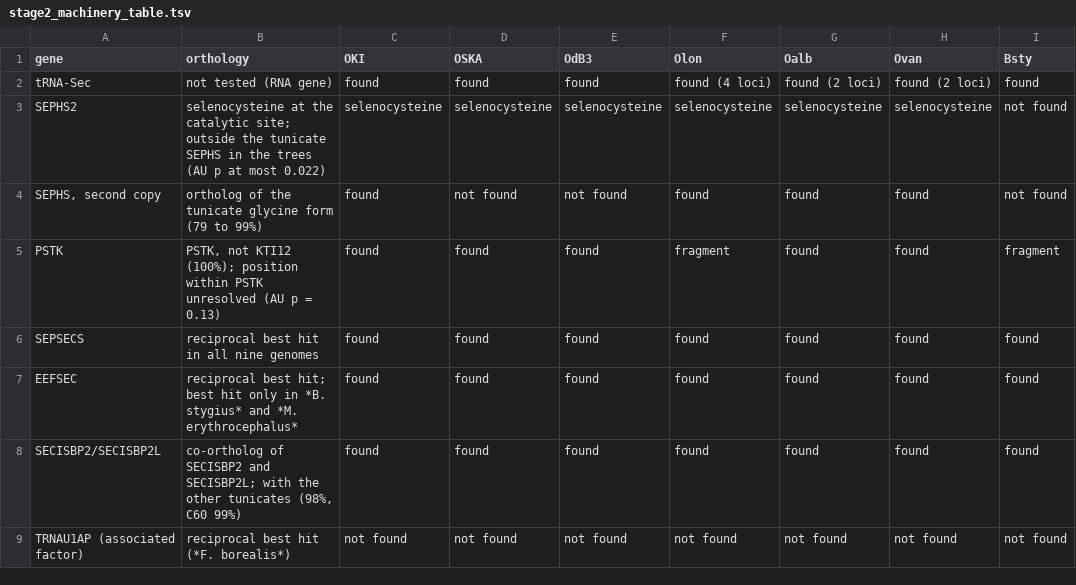
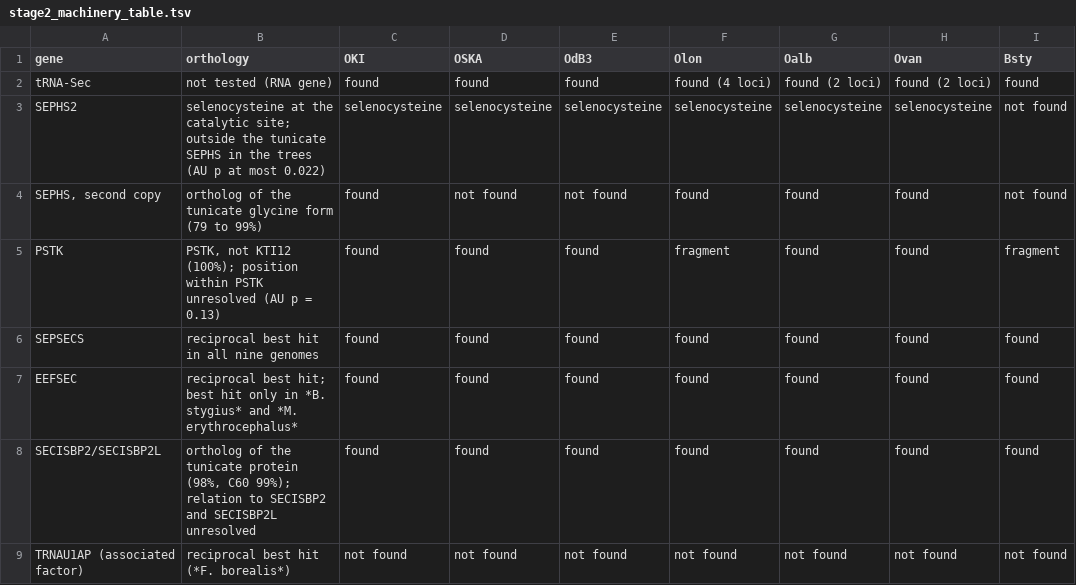
Before and after one commit to oist/LuscombeU_Oikopleura_Selenoproteins, a TSV file: results/tables/stage2_machinery_table.tsv, drawn as a sheet; only a part is shown; the diff names each change by its address in the sheet, - before the commit and + after, or states it on an @@ line.

```diff
--- a/results/tables/stage2_machinery_table.tsv
+++ b/results/tables/stage2_machinery_table.tsv
-B8 (orthology): co-ortholog of SECISBP2 and SECISBP2L; with the other tunicates (98%, C60 99%)
+B8 (orthology): ortholog of the tunicate protein (98%, C60 99%); relation to SECISBP2 and SECISBP2L unresolved
```
Also changed, not shown: 4 other files.
